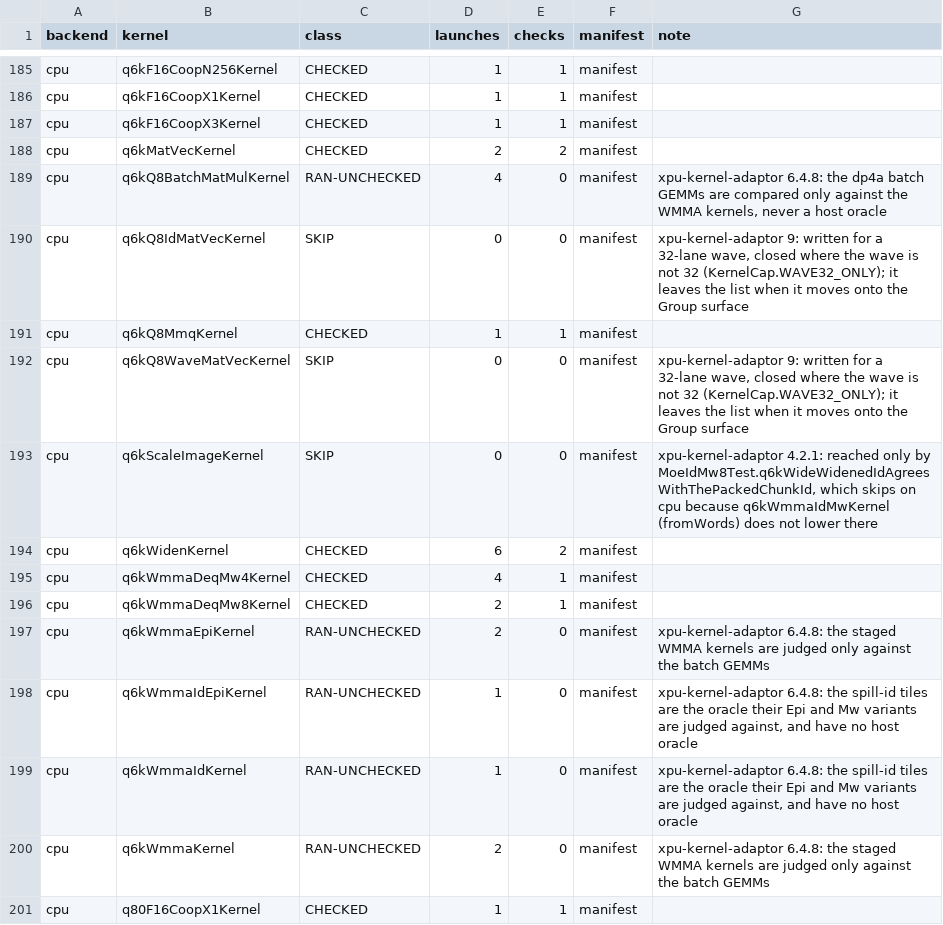
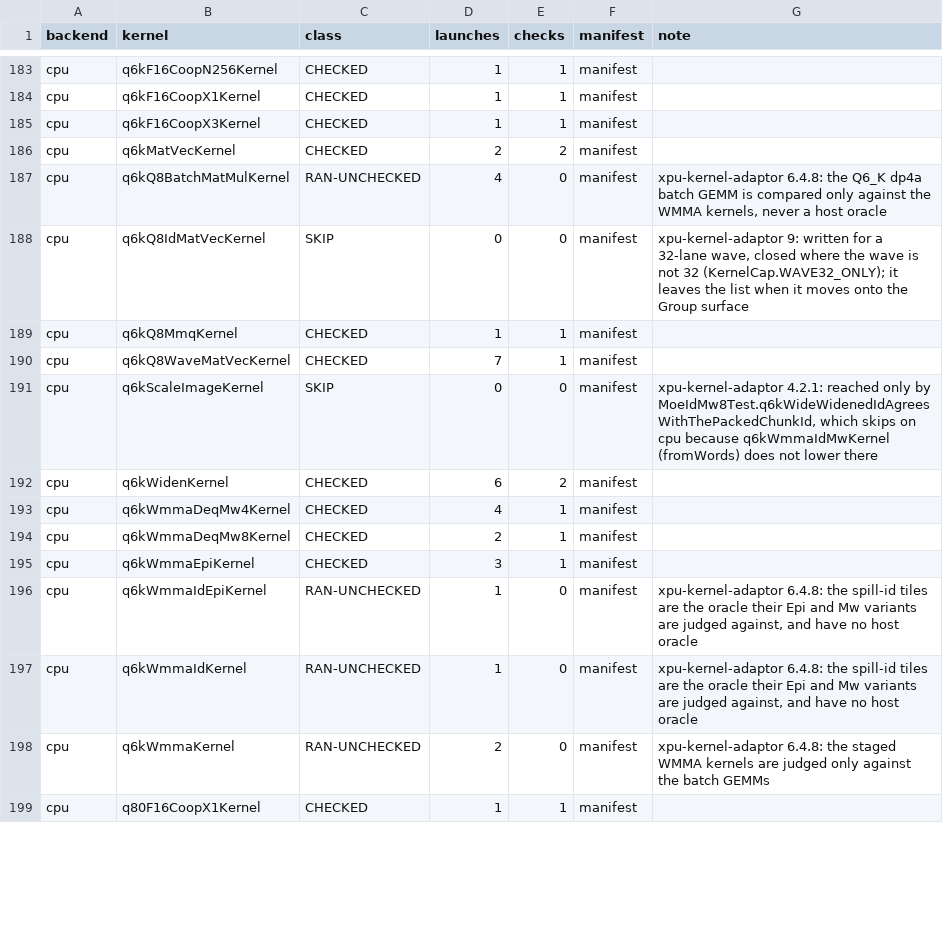
Before and after one commit to jklappenbach/cajeta-llm, a TSV file: census/cpu.tsv, drawn as a sheet; only a part is shown, gaps mark what is left out; the diff covers the shown part only.

```diff
--- a/census/cpu.tsv
+++ b/census/cpu.tsv
@@ -188,6 +186,6 @@ cpu	q6kF16CoopX3Kernel	CHECKED	1	1	manifest
 cpu	q6kMatVecKernel	CHECKED	2	2	manifest	
-cpu	q6kQ8BatchMatMulKernel	RAN-UNCHECKED	4	0	manifest	xpu-kernel-adaptor 6.4.8: the dp4a batch GEMMs are compared only against the WMMA kernels, never a host oracle
+cpu	q6kQ8BatchMatMulKernel	RAN-UNCHECKED	4	0	manifest	xpu-kernel-adaptor 6.4.8: the Q6_K dp4a batch GEMM is compared only against the WMMA kernels, never a host oracle
 cpu	q6kQ8IdMatVecKernel	SKIP	0	0	manifest	xpu-kernel-adaptor 9: written for a 32-lane wave, closed where the wave is not 32 (KernelCap.WAVE32_ONLY); it leaves the list when it moves onto the Group surface
 cpu	q6kQ8MmqKernel	CHECKED	1	1	manifest	
-cpu	q6kQ8WaveMatVecKernel	SKIP	0	0	manifest	xpu-kernel-adaptor 9: written for a 32-lane wave, closed where the wave is not 32 (KernelCap.WAVE32_ONLY); it leaves the list when it moves onto the Group surface
+cpu	q6kQ8WaveMatVecKernel	CHECKED	7	1	manifest	
 cpu	q6kScaleImageKernel	SKIP	0	0	manifest	xpu-kernel-adaptor 4.2.1: reached only by MoeIdMw8Test.q6kWideWidenedIdAgreesWithThePackedChunkId, which skips on cpu because q6kWmmaIdMwKernel (fromWords) does not lower there
@@ -196,3 +194,3 @@ cpu	q6kWmmaDeqMw4Kernel	CHECKED	4	1	manifest
 cpu	q6kWmmaDeqMw8Kernel	CHECKED	2	1	manifest	
-cpu	q6kWmmaEpiKernel	RAN-UNCHECKED	2	0	manifest	xpu-kernel-adaptor 6.4.8: the staged WMMA kernels are judged only against the batch GEMMs
+cpu	q6kWmmaEpiKernel	CHECKED	3	1	manifest	
 cpu	q6kWmmaIdEpiKernel	RAN-UNCHECKED	1	0	manifest	xpu-kernel-adaptor 6.4.8: the spill-id tiles are the oracle their Epi and Mw variants are judged against, and have no host oracle
```
Also changed, not shown: 3 added rows, 3 removed rows and 123 edited cells elsewhere in this file, census/nvptx.tsv, 9 other files.
